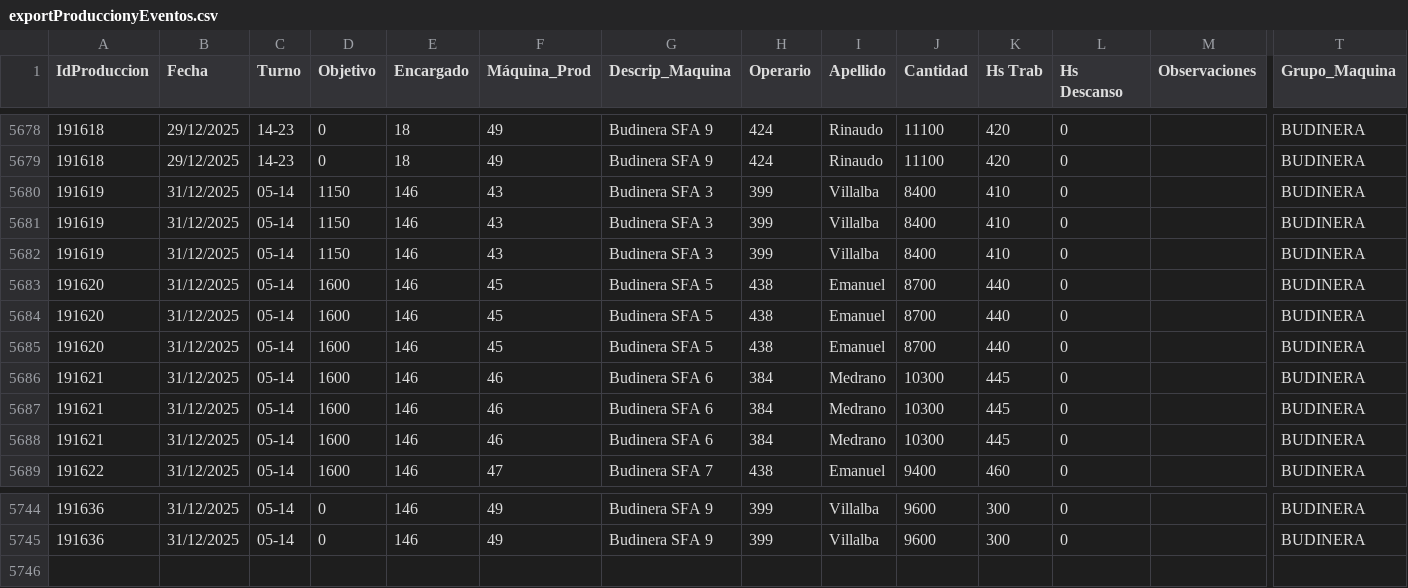
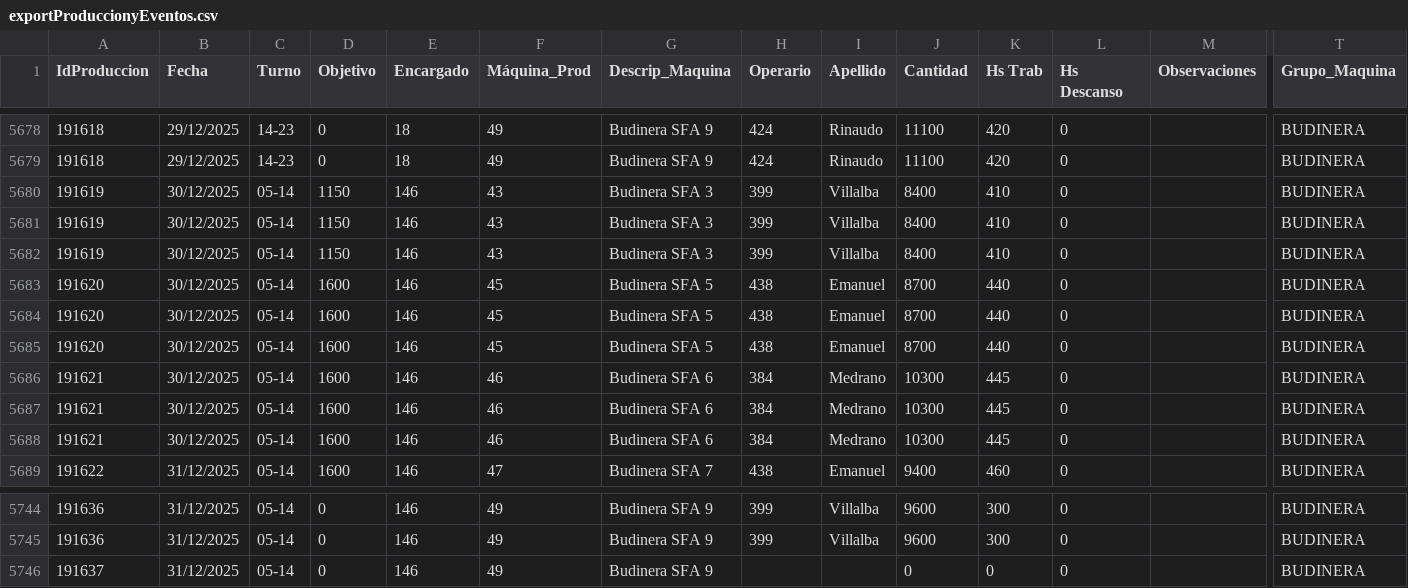
Before and after one commit to gagegfg/IDE, a CSV file: exportProduccionyEventos.csv, drawn as a sheet; only a part is shown, gaps mark what is left out; rows hold the shown columns only; the diff names each change by its address in the sheet, - before the commit and + after, or states it on an @@ line.

Commit message:
Actualizacion automatica de datos

```diff
--- a/exportProduccionyEventos.csv
+++ b/exportProduccionyEventos.csv
-B5680:B5688 (Fecha): 31/12/2025
+B5680:B5688 (Fecha): 30/12/2025
+row 5746: 191637 | 31/12/2025 | 05-14 | 0 | 146 | 49 | Budinera SFA 9 |  |  | 0 | 0 | 0 |  | BUDINERA
```
